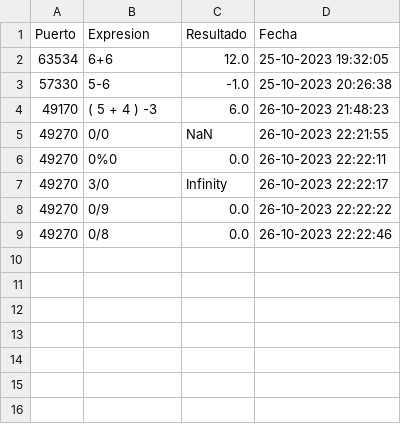
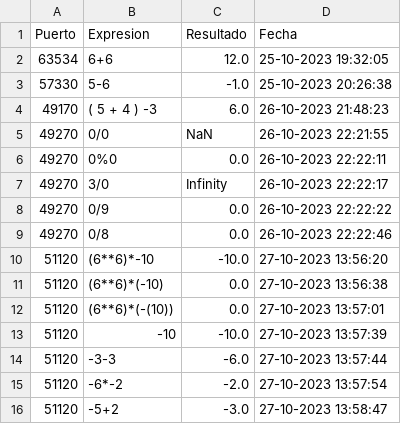
Before and after one commit to JimF04/Calculadora_Datos1, a CSV file: historial.csv, drawn as a sheet.

```diff
--- a/historial.csv
+++ b/historial.csv
@@ -9 +9,8 @@ Puerto,Expresion,Resultado,Fecha
 49270,0/8,0.0,26-10-2023 22:22:46
+51120,(6**6)*-10,-10.0,27-10-2023 13:56:20
+51120,(6**6)*(-10),0.0,27-10-2023 13:56:38
+51120,(6**6)*(-(10)),0.0,27-10-2023 13:57:01
+51120,-10,-10.0,27-10-2023 13:57:39
+51120,-3-3,-6.0,27-10-2023 13:57:44
+51120,-6*-2,-2.0,27-10-2023 13:57:54
+51120,-5+2,-3.0,27-10-2023 13:58:47
```
Also changed, not shown: 1 other file.
